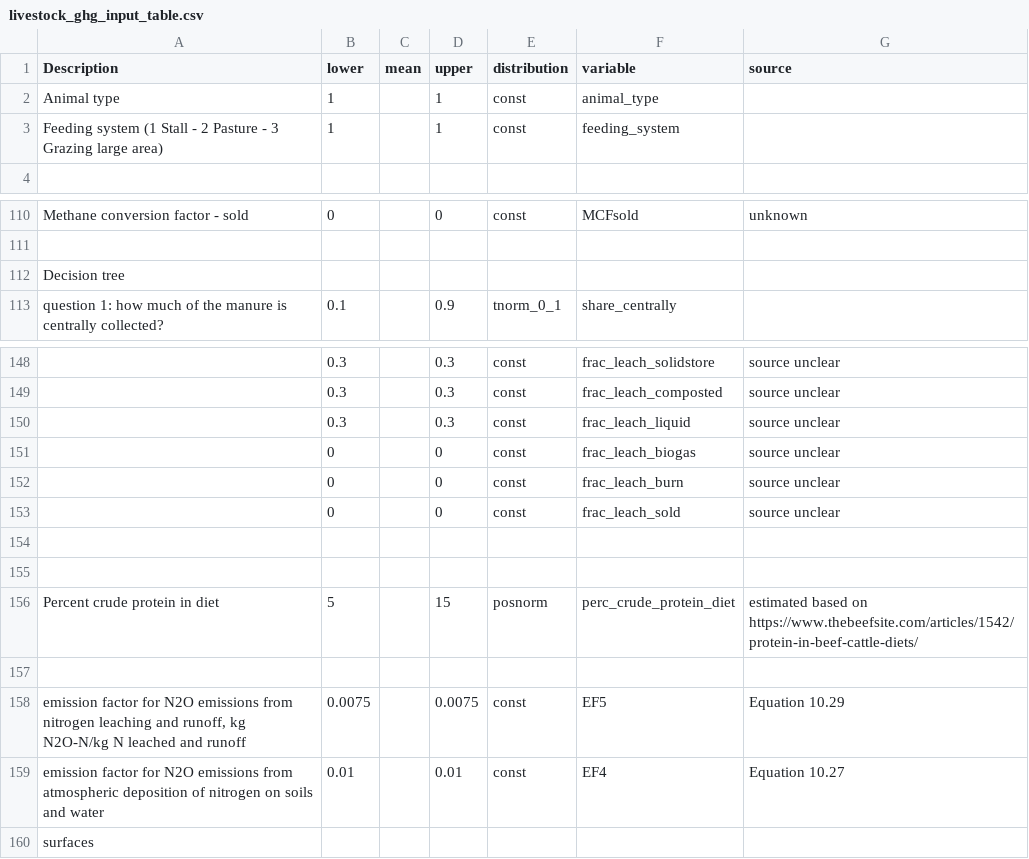
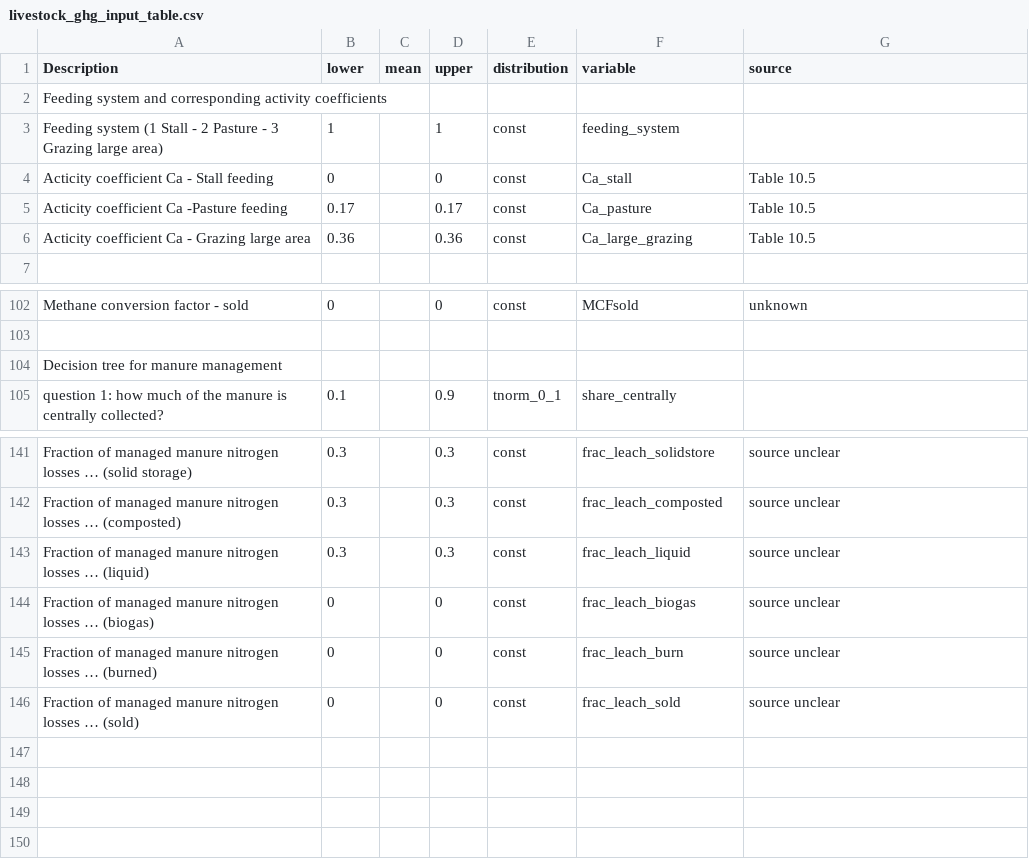
Before and after one commit to ToddRosenstock/ghg-uncertainty, a CSV file: data/livestock_ghg_input_table.csv, drawn as a sheet; only a part is shown, gaps mark what is left out; removed rows and columns are numbered as before the commit, all else as after; the diff covers the shown part only; the diff names each change by its address in the sheet, - before the commit and + after, or states it on an @@ line.

```diff
--- a/data/livestock_ghg_input_table.csv
+++ b/data/livestock_ghg_input_table.csv
-row 2: Animal type | 1 |  | 1 | const | animal_type
+row 2: Feeding system and corresponding activity coefficients
@@ row 19 moved to row 4: Acticity coefficient Ca - Stall feeding @@
@@ row 20 moved to row 5: Acticity coefficient Ca -Pasture feeding @@
@@ row 21 moved to row 6: Acticity coefficient Ca - Grazing large … @@
-A104 (Description): Decision tree
+A104 (Description): Decision tree for manure management
-A141 (Description): (empty)
+A141 (Description): Fraction of managed manure nitrogen losses … (solid storage)
-A142 (Description): (empty)
+A142 (Description): Fraction of managed manure nitrogen losses … (composted)
-A143 (Description): (empty)
+A143 (Description): Fraction of managed manure nitrogen losses … (liquid)
-A144 (Description): (empty)
+A144 (Description): Fraction of managed manure nitrogen losses … (biogas)
-A145 (Description): (empty)
+A145 (Description): Fraction of managed manure nitrogen losses … (burned)
-A146 (Description): (empty)
+A146 (Description): Fraction of managed manure nitrogen losses … (sold)
-row 154: (empty)
-row 155: (empty)
@@ row 156 moved to row 74: Percent crude protein in diet @@
-row 157: (empty)
@@ row 158 moved to row 76: emission factor for N2O emissions from n… @@
-row 159: emission factor for N2O emissions from atmospheric deposition of nitrogen on soils and water | 0.01 |  | 0.01 | const | EF4 | Equation 10.27
-row 160: surfaces
```
Also changed, not shown: 5 added rows, 14 removed rows, 6 moved rows and 31 edited cells elsewhere in this file, 2 other files.
